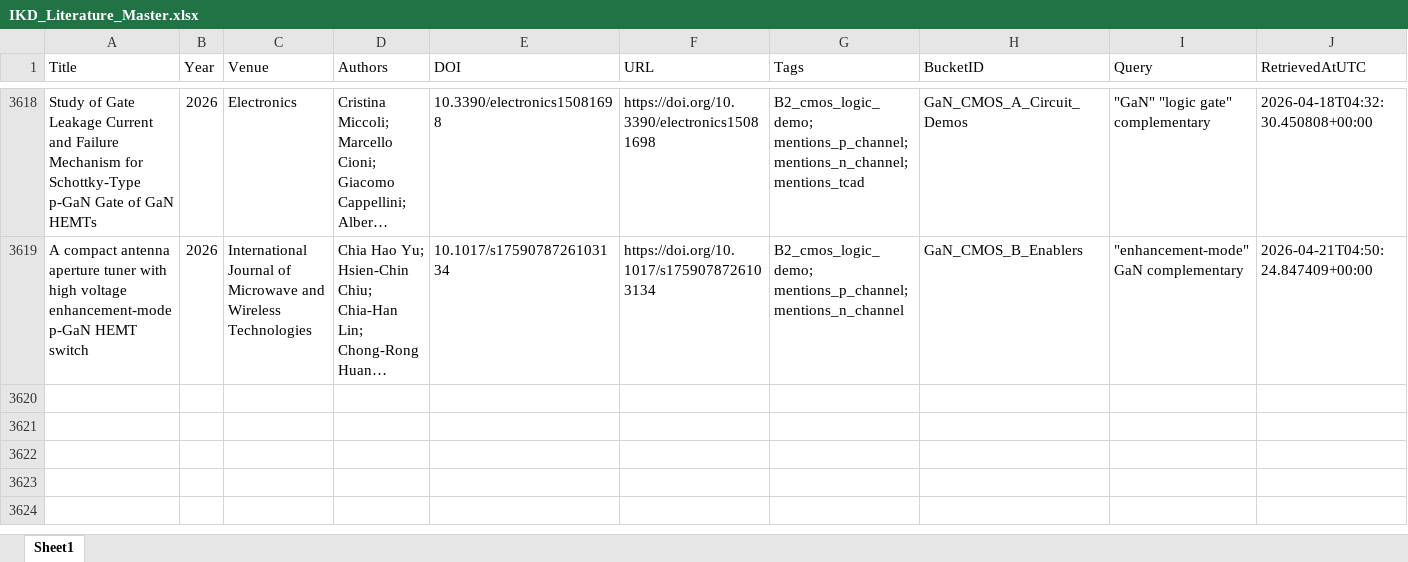
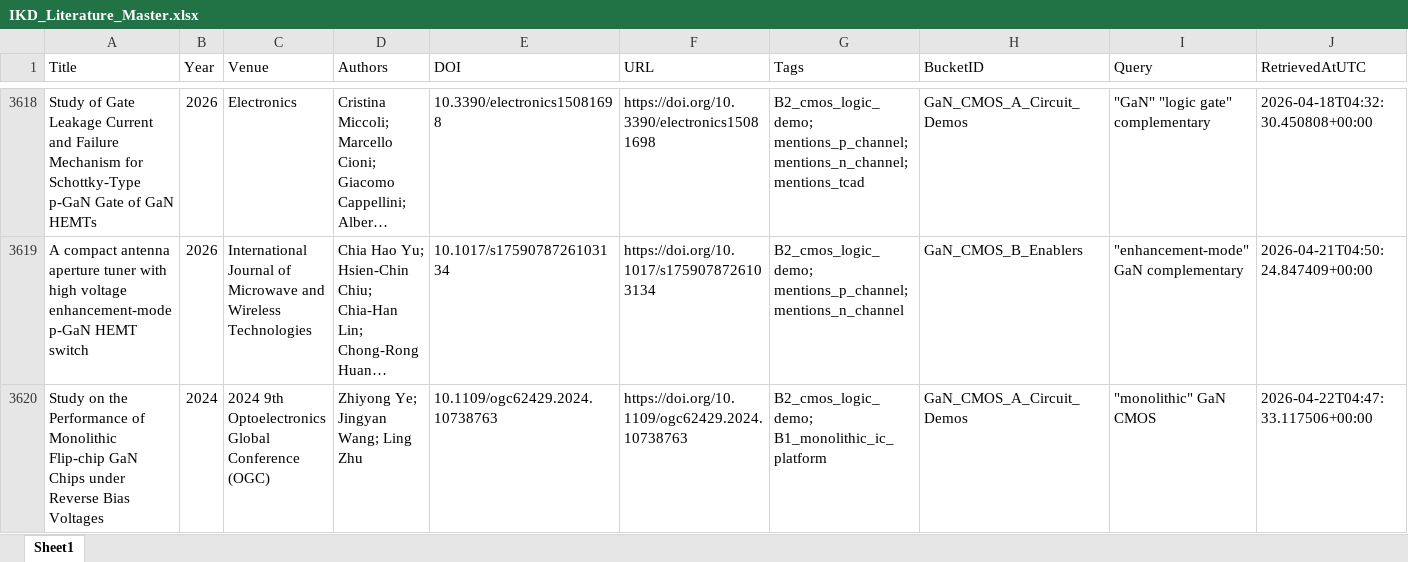
Before and after one commit to kainlulow/IKD_GaN_Project, an Excel workbook: 01_literature/IKD_Literature_Master.xlsx, sheet Sheet1, drawn as a sheet; only a part is shown, gaps mark what is left out; long unchanged cells end in …; values as stored, in another font and other column widths than the file's, no borders; rows hold the shown columns only; the diff names each change by its address in the sheet, - before the commit and + after, or states it on an @@ line.

```diff
--- a/01_literature/IKD_Literature_Master.xlsx (sheet Sheet1)
+++ b/01_literature/IKD_Literature_Master.xlsx (sheet Sheet1)
+row 3620: Study on the Performance of Monolithic Flip-chip GaN Chips under Reverse Bias Voltages | 2024 | 2024 9th Optoelectronics Global Conference (OGC) | Zhiyong Ye; Jingyan Wang; Ling Zhu | 10.1109/ogc62429.2024.10738763 | https://doi.org/10.1109/ogc62429.2024.10738763 | B2_cmos_logic_demo; B1_monolithic_ic_platform | GaN_CMOS_A_Circuit_Demos | "monolithic" GaN CMOS | 2026-04-22T04:47:33.117506+00:00
```
Also changed, not shown: 01_literature/IKD_ReviewQueue.xlsx, 02_reports/node_b/NodeB_Candidates_ReviewQueue.xlsx, 3 other files.
